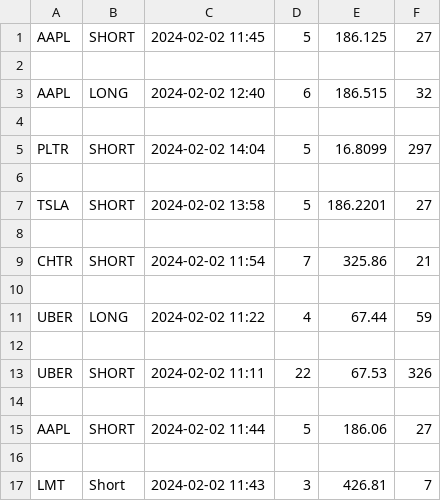
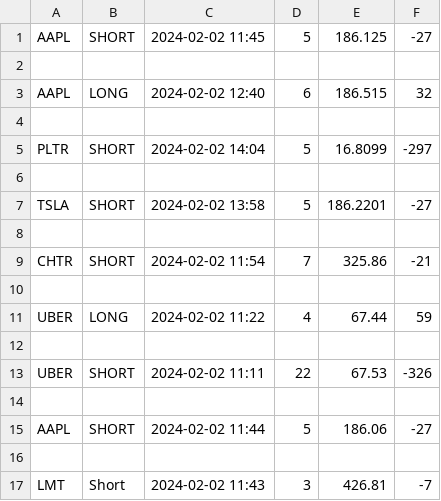
Before and after one commit to prinxe33/prinxe_general, a CSV file: demo_portfolio/demo_portfolio_trades.csv, drawn as a sheet.

```diff
--- a/demo_portfolio/demo_portfolio_trades.csv
+++ b/demo_portfolio/demo_portfolio_trades.csv
@@ -1,2 +1,2 @@
-AAPL,SHORT,2024-02-02 11:45,5,186.125,27
+AAPL,SHORT,2024-02-02 11:45,5,186.125,-27
 
@@ -4,7 +4,7 @@ AAPL,LONG,2024-02-02 12:40,6,186.515,32
 
-PLTR,SHORT,2024-02-02 14:04,5,16.8099,297
+PLTR,SHORT,2024-02-02 14:04,5,16.8099,-297
 
-TSLA,SHORT,2024-02-02 13:58,5,186.2201,27
+TSLA,SHORT,2024-02-02 13:58,5,186.2201,-27
 
-CHTR,SHORT,2024-02-02 11:54,7,325.86,21
+CHTR,SHORT,2024-02-02 11:54,7,325.86,-21
 
@@ -12,6 +12,6 @@ UBER,LONG,2024-02-02 11:22,4,67.44,59
 
-UBER,SHORT,2024-02-02 11:11,22,67.53,326
+UBER,SHORT,2024-02-02 11:11,22,67.53,-326
 
-AAPL,SHORT,2024-02-02 11:44,5,186.06,27
+AAPL,SHORT,2024-02-02 11:44,5,186.06,-27
 
-LMT,Short,2024-02-02 11:43,3,426.81,7
+LMT,Short,2024-02-02 11:43,3,426.81,-7
```
Also changed, not shown: 1 other file.
